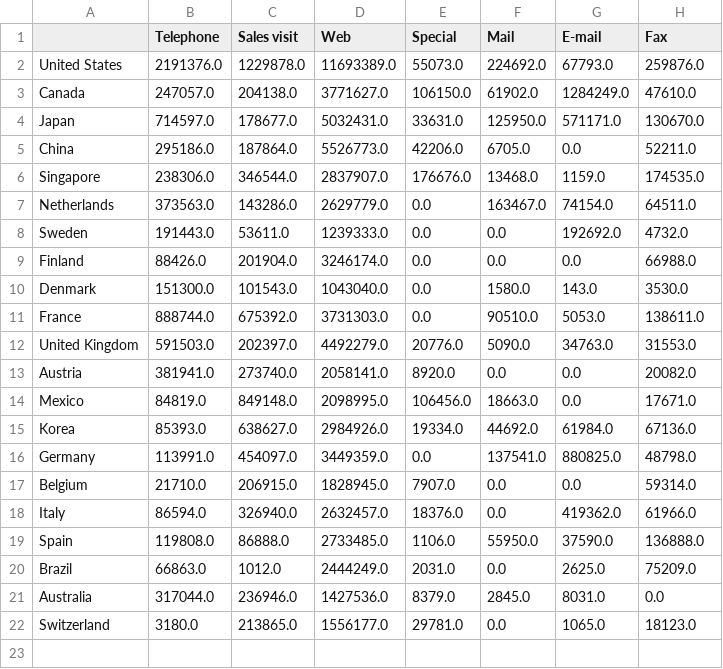
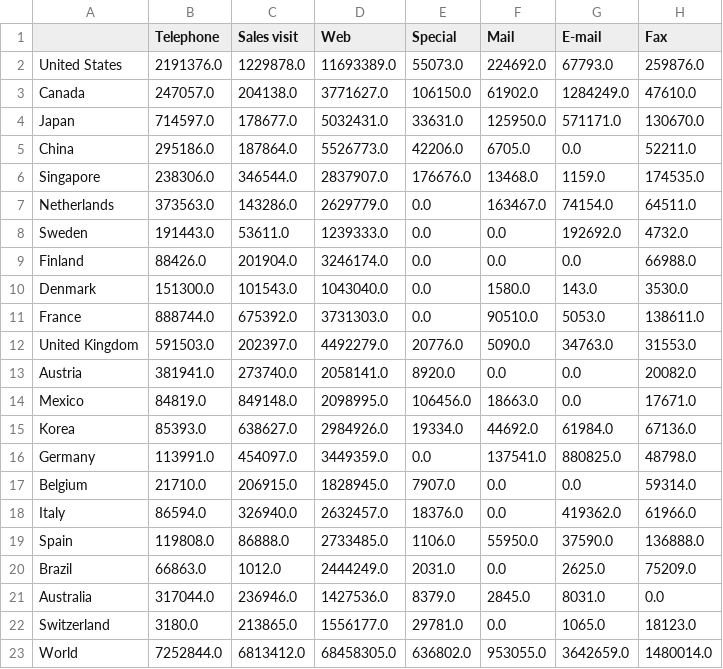
Before and after one commit to escapa12/Visualization, a CSV file: Task2/data/order_country_year.csv, drawn as a sheet; the diff names each change by its address in the sheet, - before the commit and + after, or states it on an @@ line.

```diff
--- a/Task2/data/order_country_year.csv
+++ b/Task2/data/order_country_year.csv
+row 23: World | 7252844.0 | 6813412.0 | 68458305.0 | 636802.0 | 953055.0 | 3642659.0 | 1480014.0
```
Also changed, not shown: Task2/data/profit_country_productLine.csv, Task2/data/profit_country_year.csv, 1 other file.
